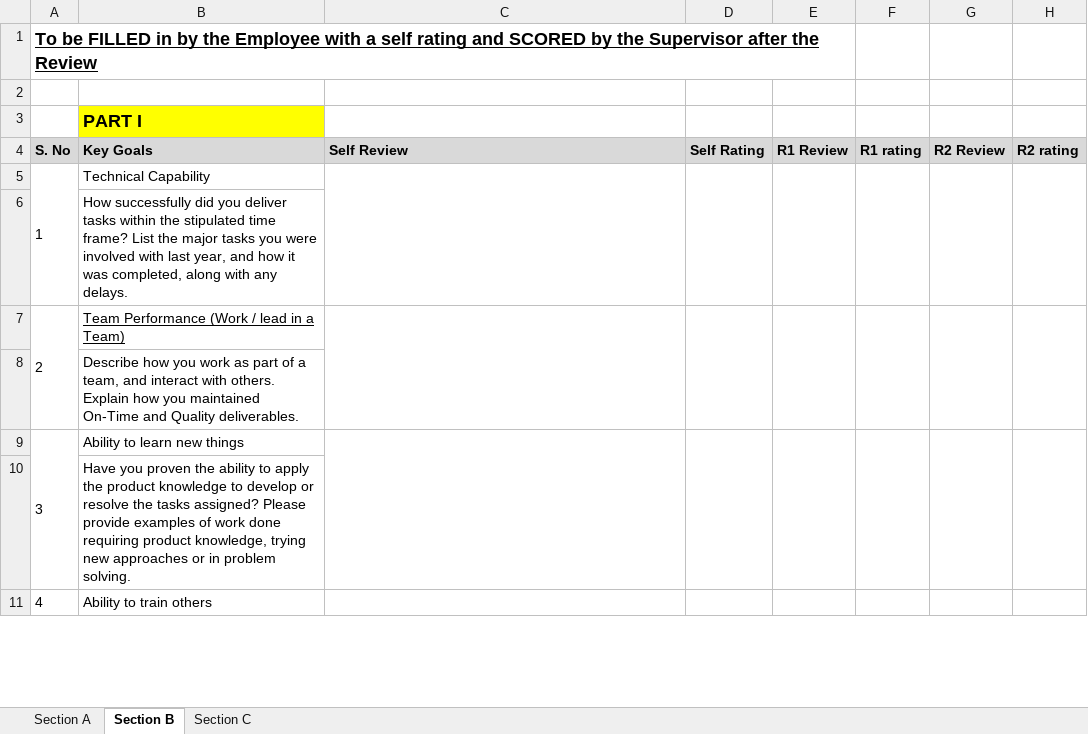
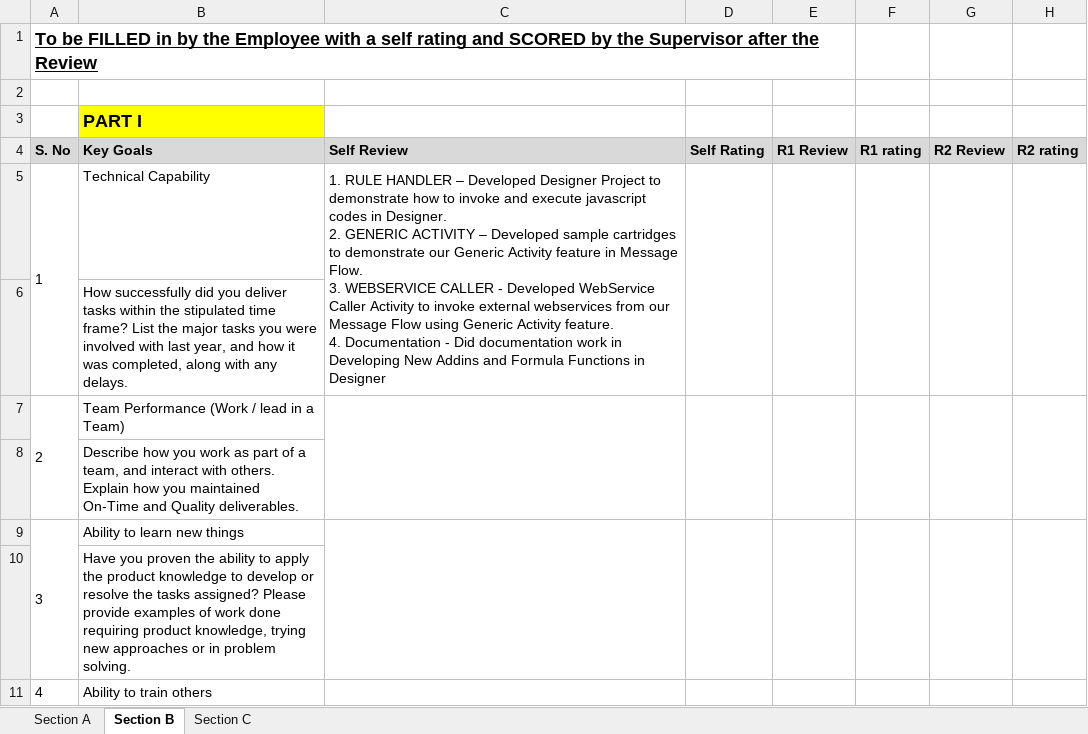
Before and after one commit to Karthik131289/Modules, an Excel workbook: Annual Performance Review - 2015.xlsx, sheet Section B, drawn as a sheet; only a part is shown; values as stored, in another font and other column widths than the file's, no borders; ↵ is a line break in a cell; the diff names each change by its address in the sheet, - before the commit and + after, or states it on an @@ line.

```diff
--- a/Annual Performance Review - 2015.xlsx (sheet Section B)
+++ b/Annual Performance Review - 2015.xlsx (sheet Section B)
-C5: (empty)
+C5: 1. RULE HANDLER – Developed Designer Project to demonstrate how to invoke and execute javascript codes in Designer. ↵ 2. GENERIC ACTIVITY – Developed sample cartridges to demonstrate our Generic Activity feature in Message Flow. ↵ 3. WEBSERVICE CALLER - Developed WebService Caller Activity to invoke external webservices from our Message Flow using Generic Activity feature. ↵ 4. Documentation - Did documentation work in Developing New Addins and Formula Functions in Designer
-B7 underline: on
+B7 underline: off
```
Also changed, not shown: sheet Section A, charts or pictures.
